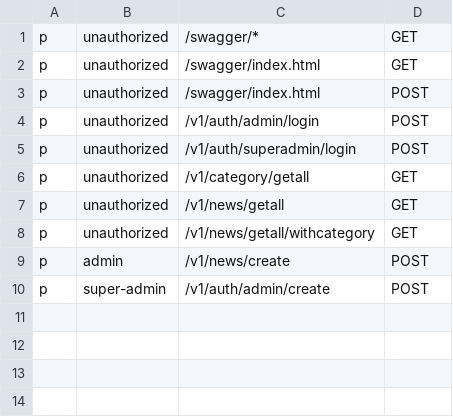
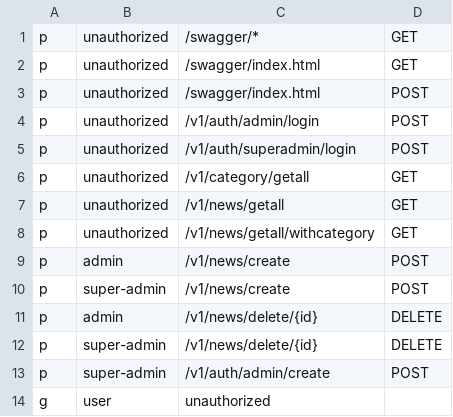
Before and after one commit to rarebek/news, a CSV file: config/auth.csv, drawn as a sheet.

```diff
--- a/config/auth.csv
+++ b/config/auth.csv
@@ -9,2 +9,6 @@ p, unauthorized, /v1/news/getall/withcategory, GET
 p, admin, /v1/news/create, POST
+p, super-admin, /v1/news/create, POST
+p, admin, /v1/news/delete/{id}, DELETE
+p, super-admin, /v1/news/delete/{id}, DELETE
 p, super-admin, /v1/auth/admin/create, POST
+g, user, unauthorized
```
Also changed, not shown: 14 other files.
